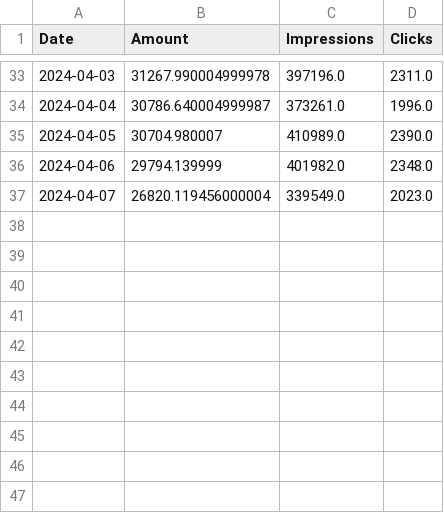
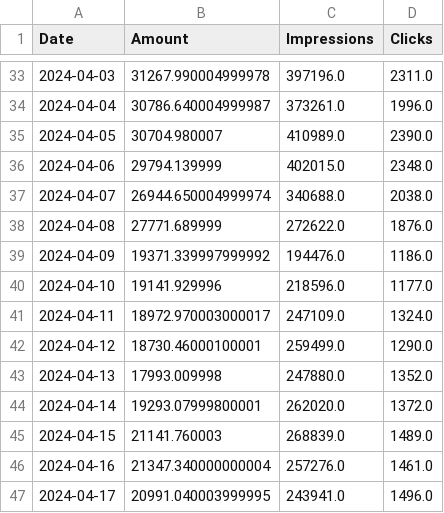
Before and after one commit to MonodeepMono/NivaanCare, a CSV file: Monodeep/Nivaan_FB_GADS.csv, drawn as a sheet; only a part is shown, gaps mark what is left out.

```diff
--- a/Monodeep/Nivaan_FB_GADS.csv
+++ b/Monodeep/Nivaan_FB_GADS.csv
@@ -35,3 +35,13 @@ Date,Amount,Impressions,Clicks
 2024-04-05,30704.980007,410989.0,2390.0
-2024-04-06,29794.139999,401982.0,2348.0
-2024-04-07,26820.119456000004,339549.0,2023.0
+2024-04-06,29794.139999,402015.0,2348.0
+2024-04-07,26944.650004999974,340688.0,2038.0
+2024-04-08,27771.689999,272622.0,1876.0
+2024-04-09,19371.339997999992,194476.0,1186.0
+2024-04-10,19141.929996,218596.0,1177.0
+2024-04-11,18972.970003000017,247109.0,1324.0
+2024-04-12,18730.46000100001,259499.0,1290.0
+2024-04-13,17993.009998,247880.0,1352.0
+2024-04-14,19293.07999800001,262020.0,1372.0
+2024-04-15,21141.760003,268839.0,1489.0
+2024-04-16,21347.340000000004,257276.0,1461.0
+2024-04-17,20991.040003999995,243941.0,1496.0
```
Also changed, not shown: Monodeep/Nivaan_GADS.csv, 16 other files.
